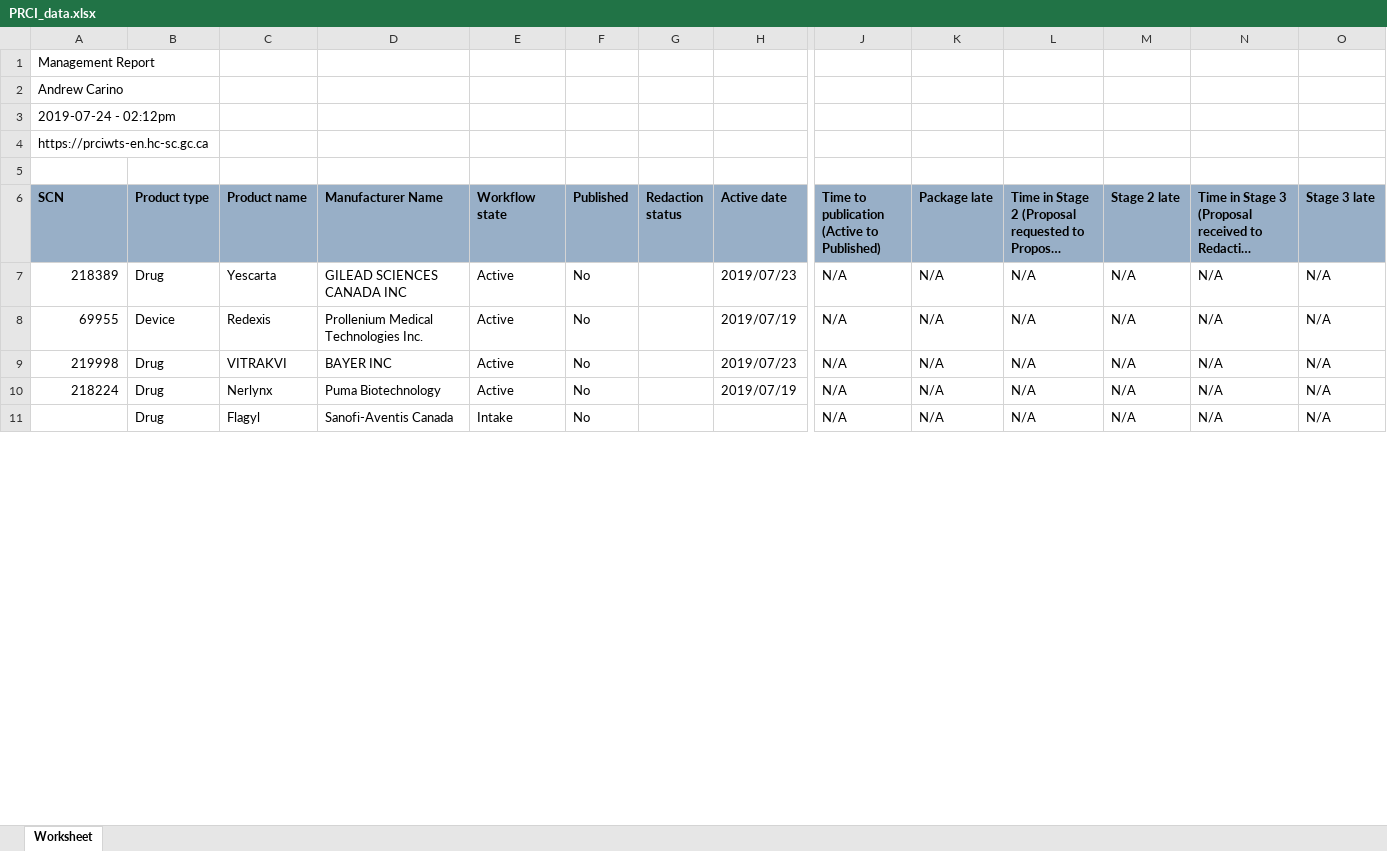
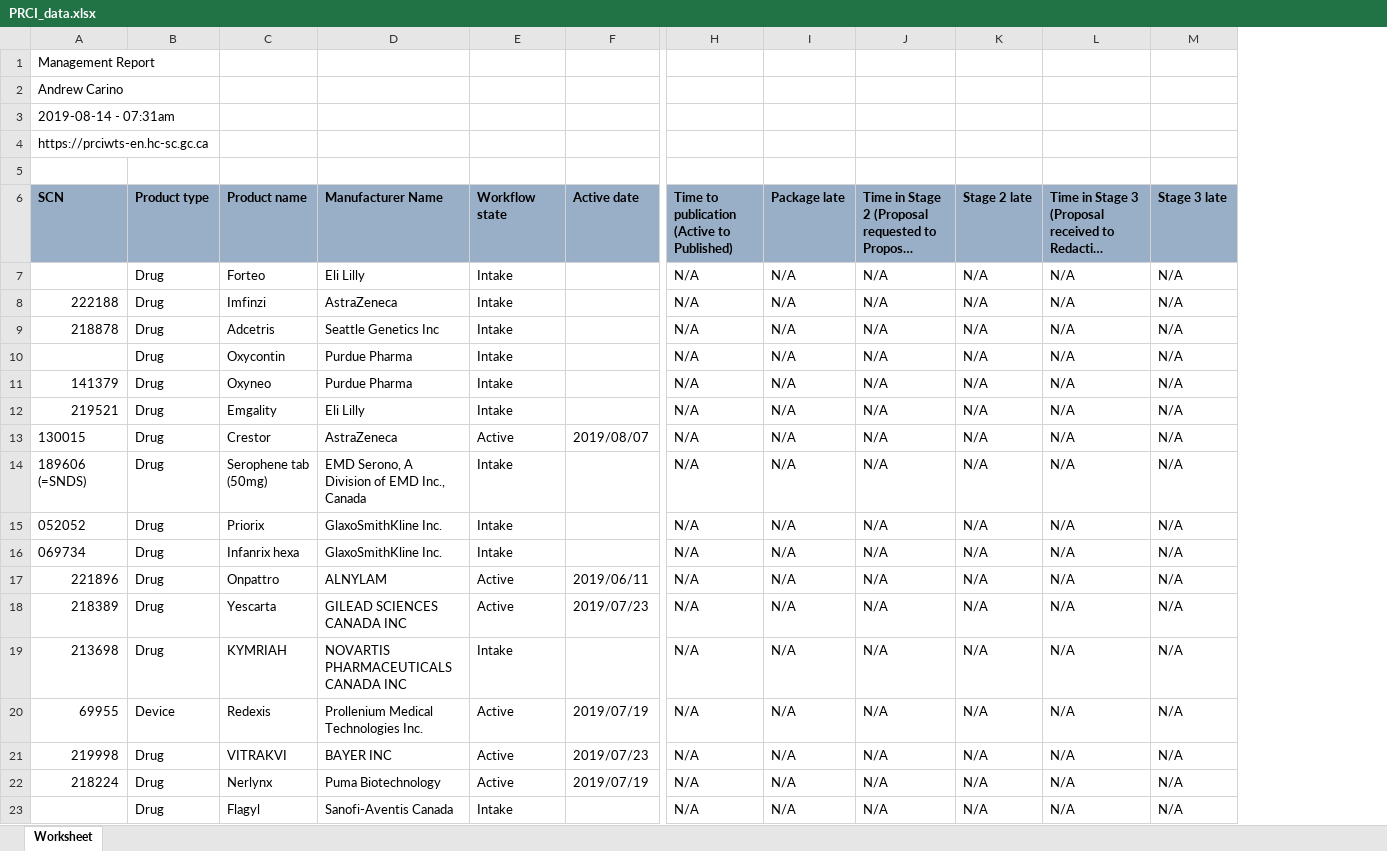
Before and after one commit to hres/PRCI_report, an Excel workbook: data/PRCI_data.xlsx, sheet Worksheet, drawn as a sheet; only a part is shown, gaps mark what is left out; long unchanged cells end in …; values as stored, in another font and other column widths than the file's, no borders; removed rows and columns are numbered as before the commit, all else as after; rows hold the shown columns only; the diff covers the shown part only; the diff names each change by its address in the sheet, - before the commit and + after, or states it on an @@ line.

Commit message:
added new data

```diff
--- a/data/PRCI_data.xlsx (sheet Worksheet)
+++ b/data/PRCI_data.xlsx (sheet Worksheet)
-column F (Published), rows 7-11: all No
-column G (Redaction status), empty
-A3 (SCN): 2019-07-24 - 02:12pm
+A3 (SCN): 2019-08-14 - 07:31am
+row 7:  | Drug | Forteo | Eli Lilly | Intake |  | N/A | N/A | N/A | N/A | N/A | N/A
+row 8: 222188 | Drug | Imfinzi | AstraZeneca | Intake |  | N/A | N/A | N/A | N/A | N/A | N/A
+row 9: 218878 | Drug | Adcetris | Seattle Genetics Inc | Intake |  | N/A | N/A | N/A | N/A | N/A | N/A
+row 10:  | Drug | Oxycontin | Purdue Pharma | Intake |  | N/A | N/A | N/A | N/A | N/A | N/A
+row 11: 141379 | Drug | Oxyneo | Purdue Pharma | Intake |  | N/A | N/A | N/A | N/A | N/A | N/A
+row 12: 219521 | Drug | Emgality | Eli Lilly | Intake |  | N/A | N/A | N/A | N/A | N/A | N/A
+row 13: 130015 | Drug | Crestor | AstraZeneca | Active | 2019/08/07 | N/A | N/A | N/A | N/A | N/A | N/A
+row 14: 189606 (=SNDS) | Drug | Serophene tab (50mg) | EMD Serono, A Division of EMD Inc., Canada | Intake |  | N/A | N/A | N/A | N/A | N/A | N/A
+row 15: 052052 | Drug | Priorix | GlaxoSmithKline Inc. | Intake |  | N/A | N/A | N/A | N/A | N/A | N/A
+row 16: 069734 | Drug | Infanrix hexa | GlaxoSmithKline Inc. | Intake |  | N/A | N/A | N/A | N/A | N/A | N/A
+row 17: 221896 | Drug | Onpattro | ALNYLAM | Active | 2019/06/11 | N/A | N/A | N/A | N/A | N/A | N/A
+row 19: 213698 | Drug | KYMRIAH | NOVARTIS PHARMACEUTICALS CANADA INC | Intake |  | N/A | N/A | N/A | N/A | N/A | N/A
```
Also changed, not shown: 4 added rows and 39 edited cells elsewhere in this sheet, 1 other file.
